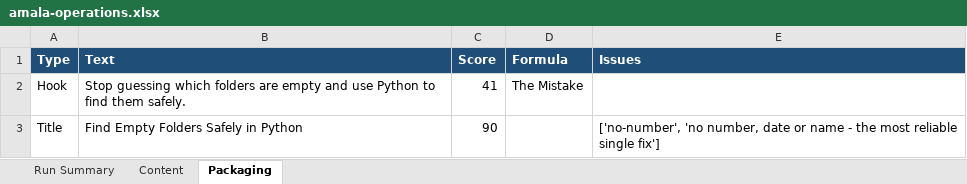
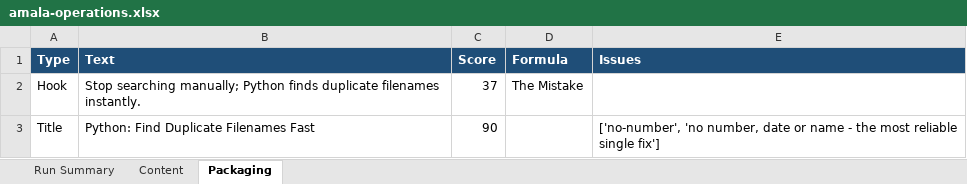
Before and after one commit to amalraj020-a11y/automated-YT-operations, an Excel workbook: reports/latest/amala-operations.xlsx, sheet Packaging, drawn as a sheet; values as stored, in another font and other column widths than the file's, no borders; the diff names each change by its address in the sheet, - before the commit and + after, or states it on an @@ line.

```diff
--- a/reports/latest/amala-operations.xlsx (sheet Packaging)
+++ b/reports/latest/amala-operations.xlsx (sheet Packaging)
-B2 (Text): Stop guessing which folders are empty and use Python to find them safely.
+B2 (Text): Stop searching manually; Python finds duplicate filenames instantly.
-C2 (Score): 41
+C2 (Score): 37
-B3 (Text): Find Empty Folders Safely in Python
+B3 (Text): Python: Find Duplicate Filenames Fast
```
Also changed, not shown: sheet Run Summary, sheet Content.
